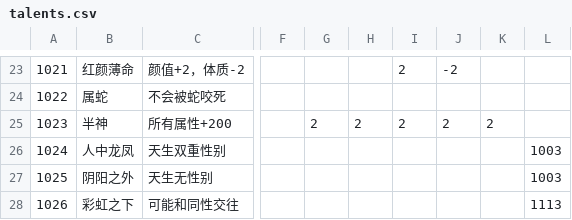
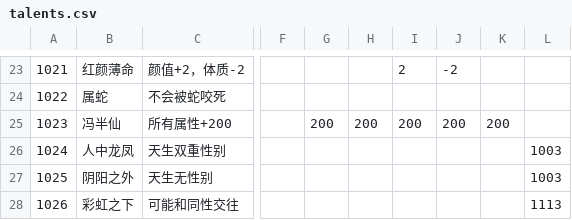
Before and after one commit to hasaaaaa/lifeRestart, a CSV file: data/talents.csv, drawn as a sheet; only a part is shown, gaps mark what is left out; the diff names each change by its address in the sheet, - before the commit and + after, or states it on an @@ line.

Commit message:
Update talents.csv

```diff
--- a/data/talents.csv
+++ b/data/talents.csv
-B25: 半神
+B25: 冯半仙
-G25: 2
+G25: 200
-H25: 2
+H25: 200
-I25: 2
+I25: 200
-J25: 2
+J25: 200
-K25: 2
+K25: 200
```
